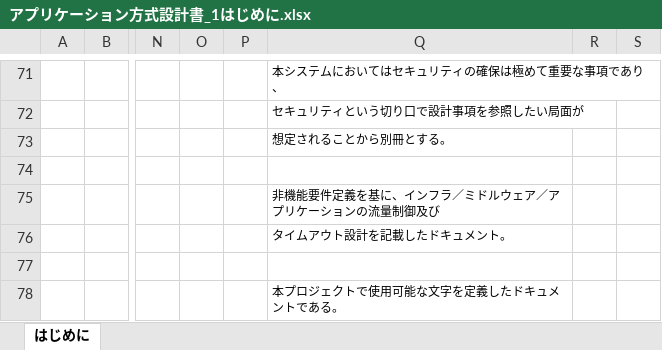
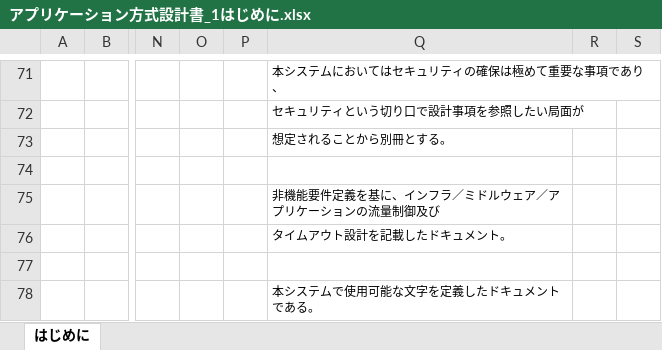
Before and after one commit to Fintan-contents/application-architecture-sample, an Excel workbook: nablarch_sample/アプリケーション方式設計書_1はじめに.xlsx, sheet はじめに, drawn as a sheet; only a part is shown, gaps mark what is left out; values as stored, in another font and other column widths than the file's, no borders; charts and pictures not drawn; the diff names each change by its address in the sheet, - before the commit and + after, or states it on an @@ line.

Commit message:
No.37 本プロジェクトで->本システムで

```diff
--- a/nablarch_sample/アプリケーション方式設計書_1はじめに.xlsx (sheet はじめに)
+++ b/nablarch_sample/アプリケーション方式設計書_1はじめに.xlsx (sheet はじめに)
-Q78: 本プロジェクトで使用可能な文字を定義したドキュメントである。
+Q78: 本システムで使用可能な文字を定義したドキュメントである。
```
Also changed, not shown: charts or pictures.
